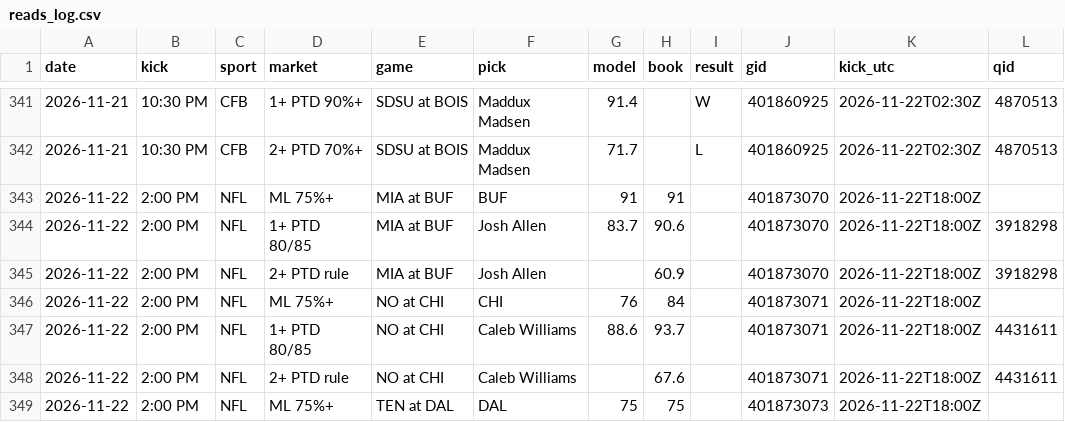
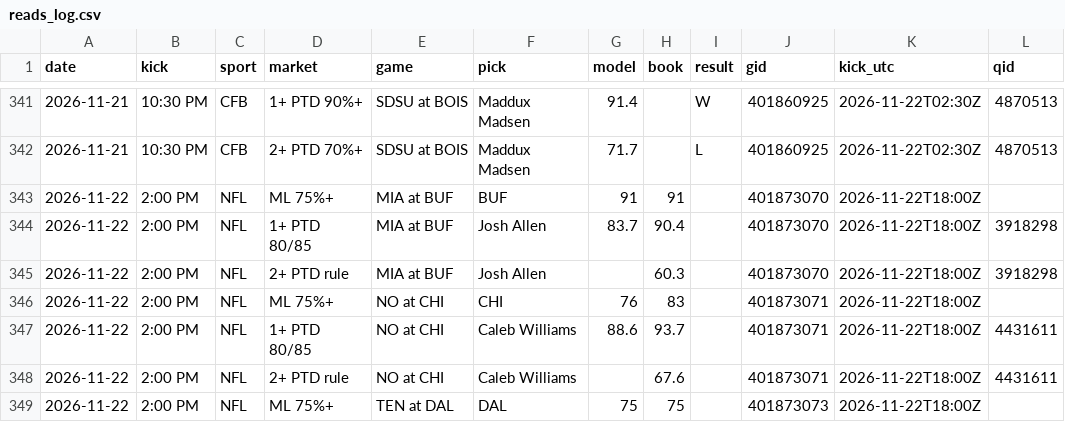
Before and after one commit to DPAD7/the-arena, a CSV file: data/reads_log.csv, drawn as a sheet; only a part is shown, gaps mark what is left out.

```diff
--- a/data/reads_log.csv
+++ b/data/reads_log.csv
@@ -343,5 +343,5 @@ date,kick,sport,market,game,pick,model,book,result,gid,kick_utc,qid
 2026-11-22,2:00 PM,NFL,ML 75%+,MIA at BUF,BUF,91,91,,401873070,2026-11-22T18:00Z,
-2026-11-22,2:00 PM,NFL,1+ PTD 80/85,MIA at BUF,Josh Allen,83.7,90.6,,401873070,2026-11-22T18:00Z,3918298
-2026-11-22,2:00 PM,NFL,2+ PTD rule,MIA at BUF,Josh Allen,,60.9,,401873070,2026-11-22T18:00Z,3918298
-2026-11-22,2:00 PM,NFL,ML 75%+,NO at CHI,CHI,76,84,,401873071,2026-11-22T18:00Z,
+2026-11-22,2:00 PM,NFL,1+ PTD 80/85,MIA at BUF,Josh Allen,83.7,90.4,,401873070,2026-11-22T18:00Z,3918298
+2026-11-22,2:00 PM,NFL,2+ PTD rule,MIA at BUF,Josh Allen,,60.3,,401873070,2026-11-22T18:00Z,3918298
+2026-11-22,2:00 PM,NFL,ML 75%+,NO at CHI,CHI,76,83,,401873071,2026-11-22T18:00Z,
 2026-11-22,2:00 PM,NFL,1+ PTD 80/85,NO at CHI,Caleb Williams,88.6,93.7,,401873071,2026-11-22T18:00Z,4431611
```
Also changed, not shown: 25 other files.
